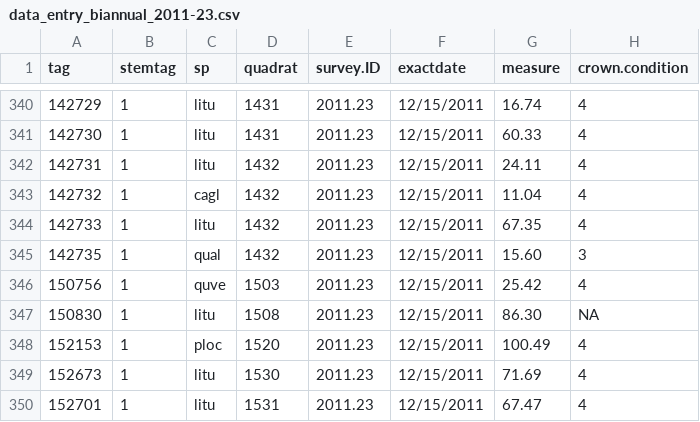
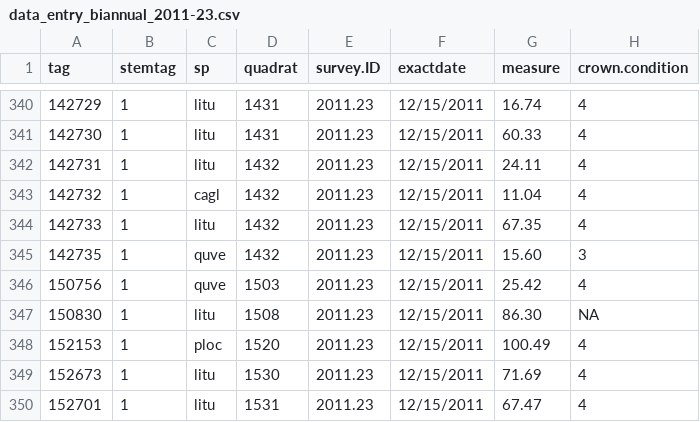
Before and after one commit to SCBI-ForestGEO/Dendrobands, a CSV file: resources/raw_data/2011/data_entry_biannual_2011-23.csv, drawn as a sheet; only a part is shown, gaps mark what is left out; the diff names each change by its address in the sheet, - before the commit and + after, or states it on an @@ line.

Commit message:
retroactively change 142735 from qual to quve

```diff
--- a/resources/raw_data/2011/data_entry_biannual_2011-23.csv
+++ b/resources/raw_data/2011/data_entry_biannual_2011-23.csv
-C345 (sp): qual
+C345 (sp): quve
```
Also changed, not shown: resources/raw_data/2012/data_entry_biannual_2012-18.csv, resources/raw_data/2013/data_entry_biannual_2013-16.csv, 15 other files.
